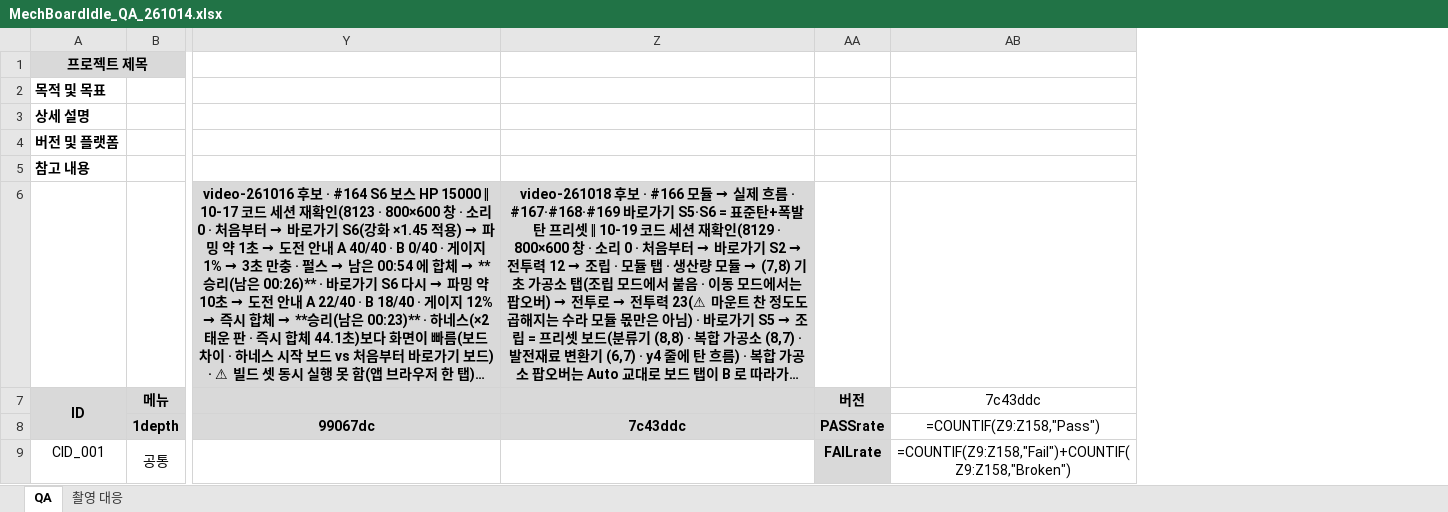
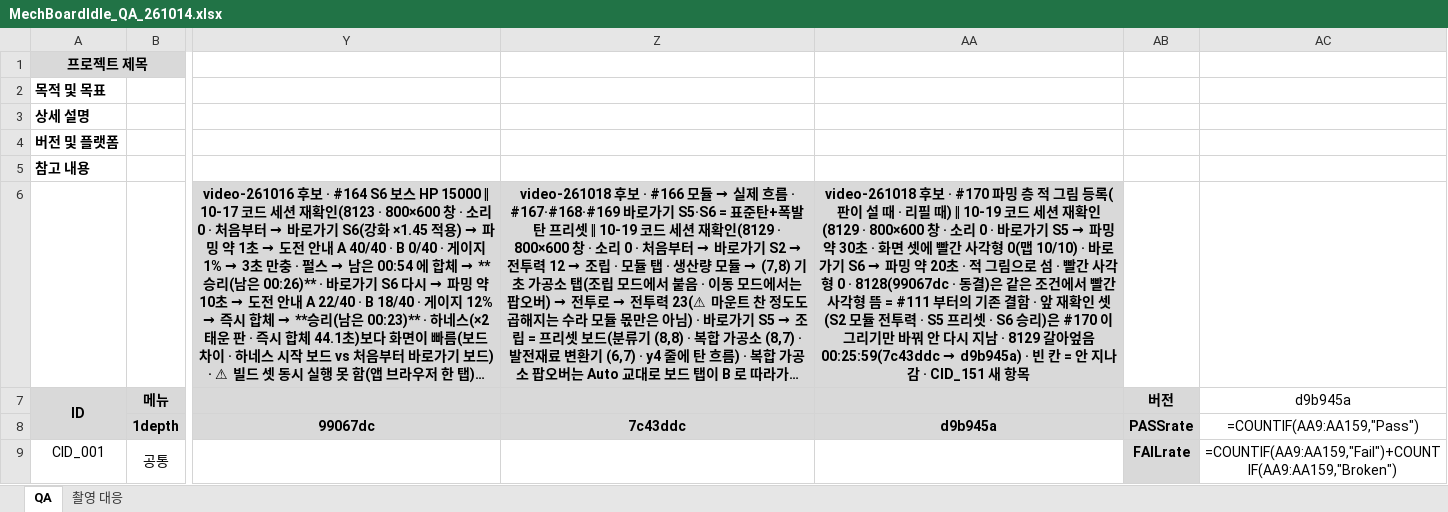
Before and after one commit to Rhythm0s/MechBoardIdle, an Excel workbook: Docs/QA/MechBoardIdle_QA_261014.xlsx, sheet QA, drawn as a sheet; only a part is shown, gaps mark what is left out; long unchanged cells end in …; values as stored, in another font and other column widths than the file's, no borders; formulas without a stored value are shown as written; conditional formats not drawn; removed rows and columns are numbered as before the commit, all else as after; the diff covers the shown part only; the diff names each change by its address in the sheet, - before the commit and + after, or states it on an @@ line.

```diff
--- a/Docs/QA/MechBoardIdle_QA_261014.xlsx (sheet QA)
+++ b/Docs/QA/MechBoardIdle_QA_261014.xlsx (sheet QA)
+column AA, rows 6-8: video-261018 후보 · #170 파밍 층 적 그림 등록(판이 설 때 · 리필 때) ‖ 10-19 코드 세션 재확인(8129 · 800×600 창 · 소리 0 · 바로가기 S5 → 파밍 약 30초 · 화면 셋에 빨간 사각형 0(맵 10/10) · 바로가기 S6 → 파밍 약 20초 · 적 그림으로 섬 · 빨간 사각형 0 · 8128(99067dc · 동결)은 같은 조건에서 빨간 사각형 뜸 = #111 부터의 기존 결함 · 앞 재확인 셋(S2 모듈 전투력 · S5 프리셋 · S6 승리)은 #170 이 그리기만 바꿔 안 다시 지남 · 8129 갈아엎음 00:25:59(7c43ddc → d9b945a) · 빈 칸 = 안 지나감 · CID_151 새 항목 |  | d9b945a
-column AB, rows 7-9: 7c43ddc | =COUNTIF(Z9:Z158,"Pass") | =COUNTIF(Z9:Z158,"Fail")+COUNTIF(Z9:Z158,"Broken")
+column AC, rows 7-9: d9b945a | =COUNTIF(AA9:AA159,"Pass") | =COUNTIF(AA9:AA159,"Fail")+COUNTIF(AA9:AA159,"Broken")
```
Also changed, not shown: 1 added row elsewhere in this sheet, 1 other file.
